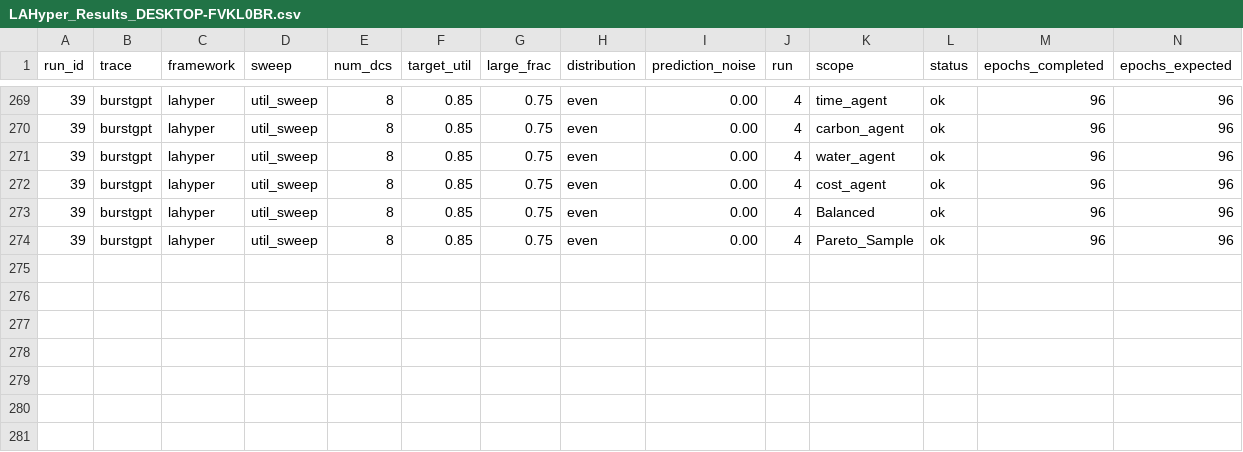
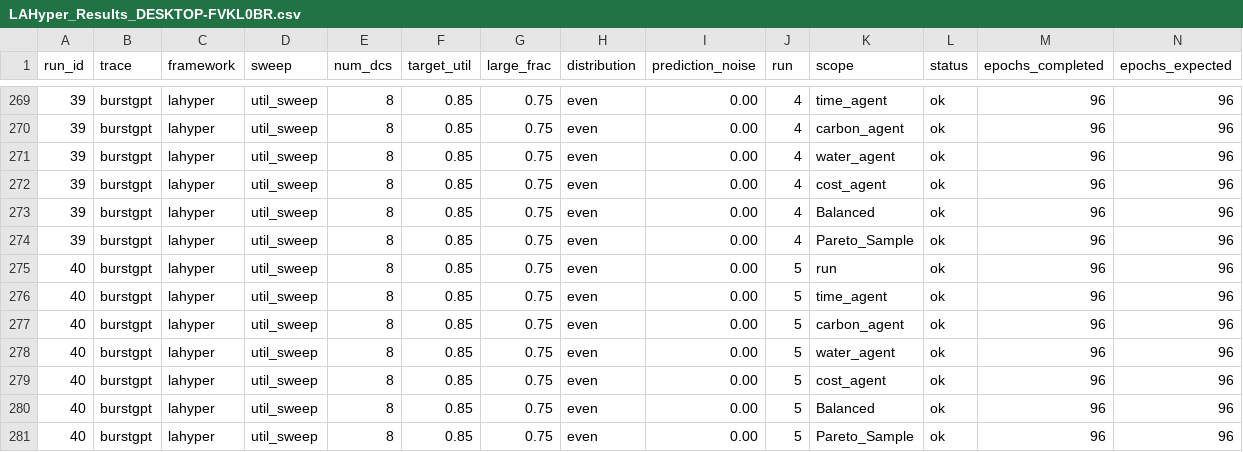
Before and after one commit to hmoore01/LLMScheduling, a CSV file: ipdps/experiment_results/LAHyper_Results_DESKTOP-FVKL0BR.csv, drawn as a sheet; only a part is shown, gaps mark what is left out; rows hold the shown columns only; the diff names each change by its address in the sheet, - before the commit and + after, or states it on an @@ line.

Commit message:
results[DESKTOP-FVKL0BR]: 2026-06-26 03:26:15

```diff
--- a/ipdps/experiment_results/LAHyper_Results_DESKTOP-FVKL0BR.csv
+++ b/ipdps/experiment_results/LAHyper_Results_DESKTOP-FVKL0BR.csv
+row 275: 40 | burstgpt | lahyper | util_sweep | 8 | 0.85 | 0.75 | even | 0.00 | 5 | run | ok | 96 | 96
+row 276: 40 | burstgpt | lahyper | util_sweep | 8 | 0.85 | 0.75 | even | 0.00 | 5 | time_agent | ok | 96 | 96
+row 277: 40 | burstgpt | lahyper | util_sweep | 8 | 0.85 | 0.75 | even | 0.00 | 5 | carbon_agent | ok | 96 | 96
+row 278: 40 | burstgpt | lahyper | util_sweep | 8 | 0.85 | 0.75 | even | 0.00 | 5 | water_agent | ok | 96 | 96
+row 279: 40 | burstgpt | lahyper | util_sweep | 8 | 0.85 | 0.75 | even | 0.00 | 5 | cost_agent | ok | 96 | 96
+row 280: 40 | burstgpt | lahyper | util_sweep | 8 | 0.85 | 0.75 | even | 0.00 | 5 | Balanced | ok | 96 | 96
+row 281: 40 | burstgpt | lahyper | util_sweep | 8 | 0.85 | 0.75 | even | 0.00 | 5 | Pareto_Sample | ok | 96 | 96
```
